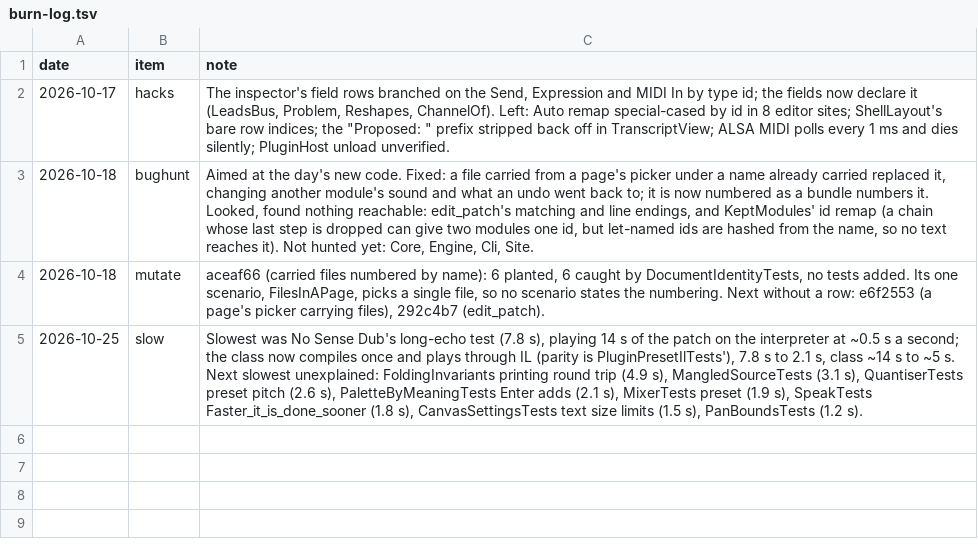
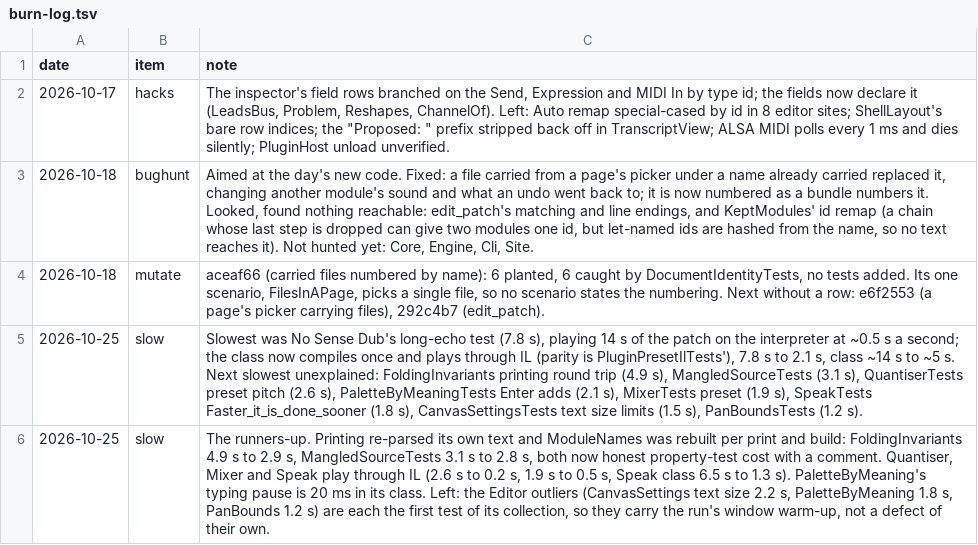
Before and after one commit to markovcd/Flyback, a TSV file: docs/agents/burn-log.tsv, drawn as a sheet; the diff names each change by its address in the sheet, - before the commit and + after, or states it on an @@ line.

```diff
--- a/docs/agents/burn-log.tsv
+++ b/docs/agents/burn-log.tsv
+row 6: 2026-10-25 | slow | The runners-up. Printing re-parsed its own text and ModuleNames was rebuilt per print and build: FoldingInvariants 4.9 s to 2.9 s, MangledSourceTests 3.1 s to 2.8 s, both now honest property-test cost with a comment. Quantiser, Mixer and Speak play through IL (2.6 s to 0.2 s, 1.9 s to 0.5 s, Speak class 6.5 s to 1.3 s). PaletteByMeaning's typing pause is 20 ms in its class. Left: the Editor outliers (CanvasSettings text size 2.2 s, PaletteByMeaning 1.8 s, PanBounds 1.2 s) are each the first test of its collection, so they carry the run's window warm-up, not a defect of their own.
```
Also changed, not shown: 7 other files.
